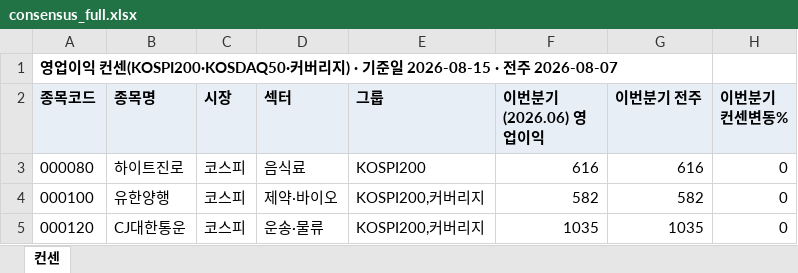
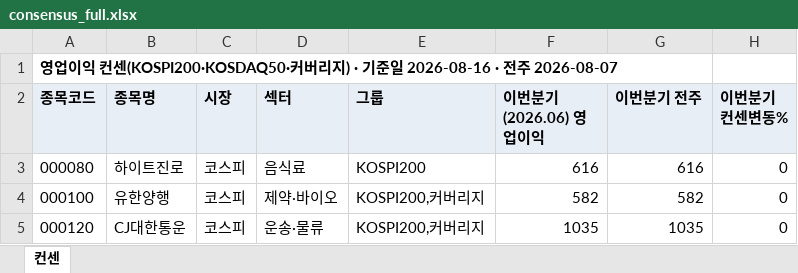
Before and after one commit to gschoie/GS-DB2, an Excel workbook: telegram_research_dashboard/static/consensus_full.xlsx, sheet 컨센, drawn as a sheet; only a part is shown; values as stored, in another font and other column widths than the file's, no borders; the diff names each change by its address in the sheet, - before the commit and + after, or states it on an @@ line.

```diff
--- a/telegram_research_dashboard/static/consensus_full.xlsx (sheet 컨센)
+++ b/telegram_research_dashboard/static/consensus_full.xlsx (sheet 컨센)
-A1 (종목코드): …일 2026-08-15 · 전…
+A1 (종목코드): …일 2026-08-16 · 전…
```
Also changed, not shown: 2 other files.
